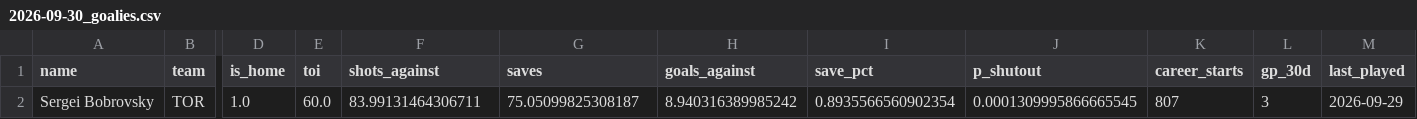
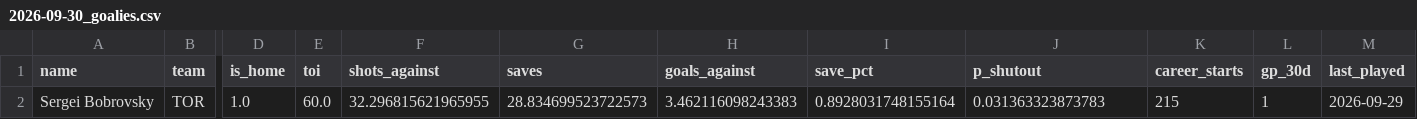
Before and after one commit to willyjo423/nhlprojections, a CSV file: docs/data/2026-09-30_goalies.csv, drawn as a sheet; only a part is shown, gaps mark what is left out; the diff names each change by its address in the sheet, - before the commit and + after, or states it on an @@ line.

```diff
--- a/docs/data/2026-09-30_goalies.csv
+++ b/docs/data/2026-09-30_goalies.csv
-F2 (shots_against): 83.99131464306711
+F2 (shots_against): 32.296815621965955
-G2 (saves): 75.05099825308187
+G2 (saves): 28.834699523722573
-H2 (goals_against): 8.940316389985242
+H2 (goals_against): 3.462116098243383
-I2 (save_pct): 0.8935566560902354
+I2 (save_pct): 0.8928031748155164
-J2 (p_shutout): 0.0001309995866665545
+J2 (p_shutout): 0.031363323873783
-K2 (career_starts): 807
+K2 (career_starts): 215
-L2 (gp_30d): 3
+L2 (gp_30d): 1
```
Also changed, not shown: docs/data/2026-09-30_skaters.csv, 2 other files.
